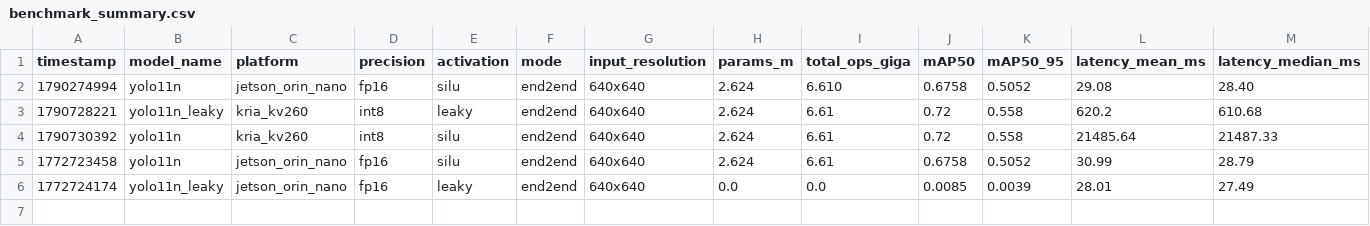
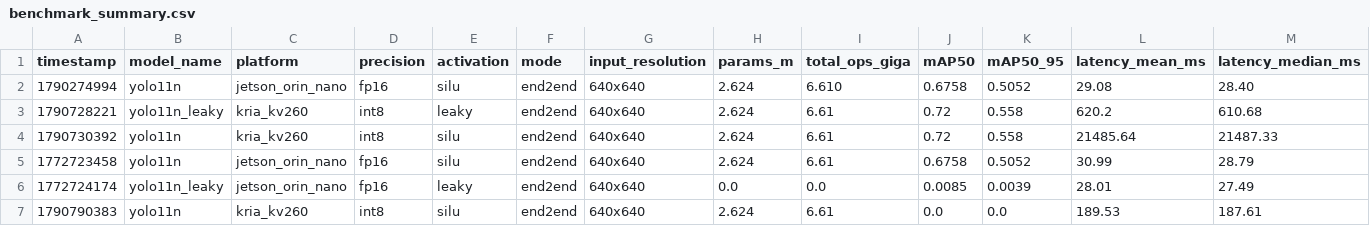
Before and after one commit to HappyEdwin/HSIC_in_edge-devices, a CSV file: results/benchmark_summary.csv, drawn as a sheet; only a part is shown; rows hold the shown columns only; the diff names each change by its address in the sheet, - before the commit and + after, or states it on an @@ line.

Commit message:
Resultados: Kria

```diff
--- a/results/benchmark_summary.csv
+++ b/results/benchmark_summary.csv
+row 7: 1790790383 | yolo11n | kria_kv260 | int8 | silu | end2end | 640x640 | 2.624 | 6.61 | 0.0 | 0.0 | 189.53 | 187.61
```
Also changed, not shown: 2 other files.
